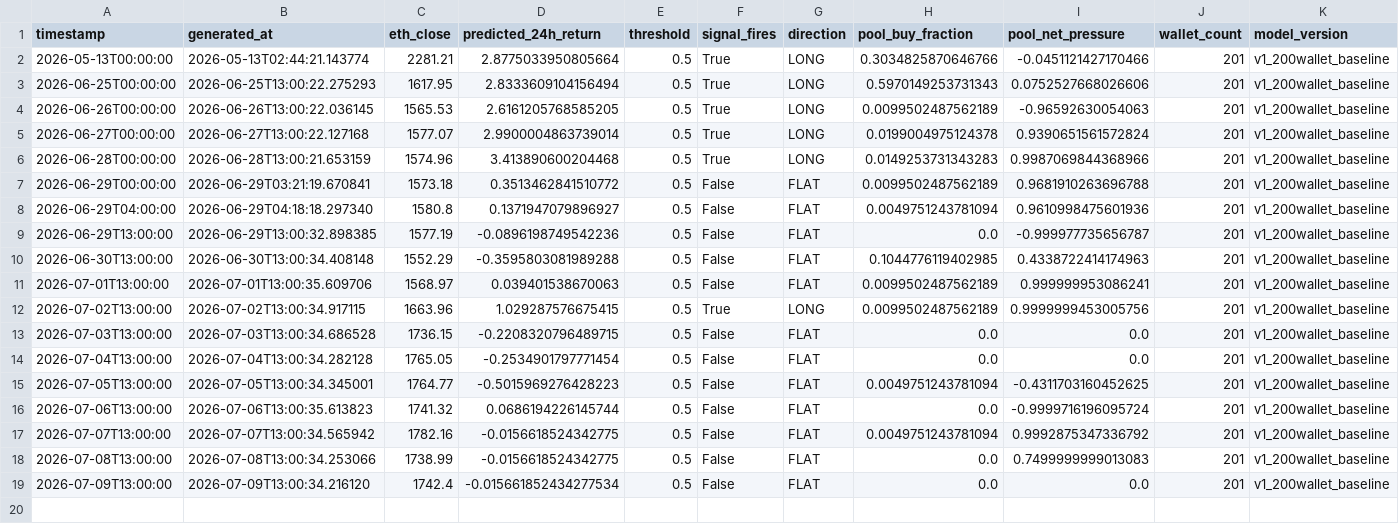
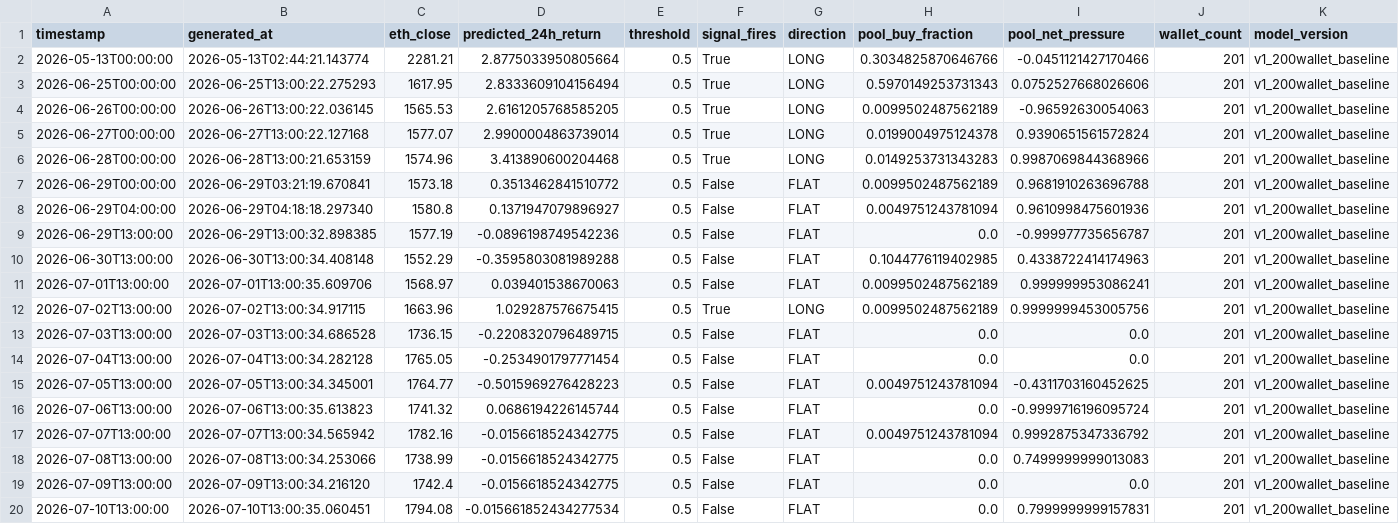
Before and after one commit to colinmchugh33/vesper_capital, a CSV file: data/live_signals/daily_signals.csv, drawn as a sheet.

Commit message:
Live signal 2026-07-10 13:00 | FLAT | pred=-0.0157% | ETH=$1,794

```diff
--- a/data/live_signals/daily_signals.csv
+++ b/data/live_signals/daily_signals.csv
@@ -18,2 +18,3 @@ timestamp,generated_at,eth_close,predicted_24h_return,threshold,signal_fires,dir
 2026-07-08T13:00:00,2026-07-08T13:00:34.253066,1738.99,-0.0156618524342775,0.5,False,FLAT,0.0,0.7499999999013083,201,v1_200wallet_baseline
-2026-07-09T13:00:00,2026-07-09T13:00:34.216120,1742.4,-0.015661852434277534,0.5,False,FLAT,0.0,0.0,201,v1_200wallet_baseline
+2026-07-09T13:00:00,2026-07-09T13:00:34.216120,1742.4,-0.0156618524342775,0.5,False,FLAT,0.0,0.0,201,v1_200wallet_baseline
+2026-07-10T13:00:00,2026-07-10T13:00:35.060451,1794.08,-0.015661852434277534,0.5,False,FLAT,0.0,0.7999999999157831,201,v1_200wallet_baseline
```
Also changed, not shown: 1 other file.
